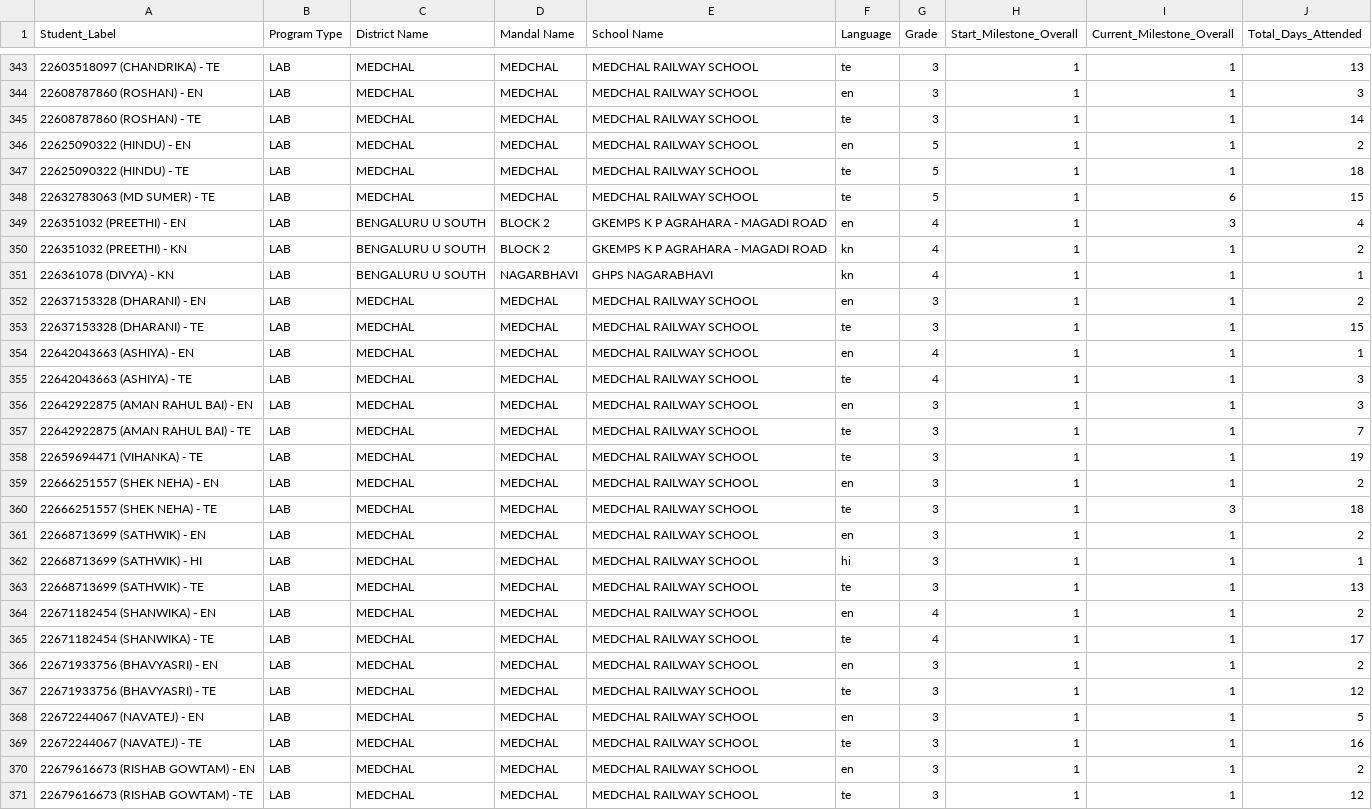
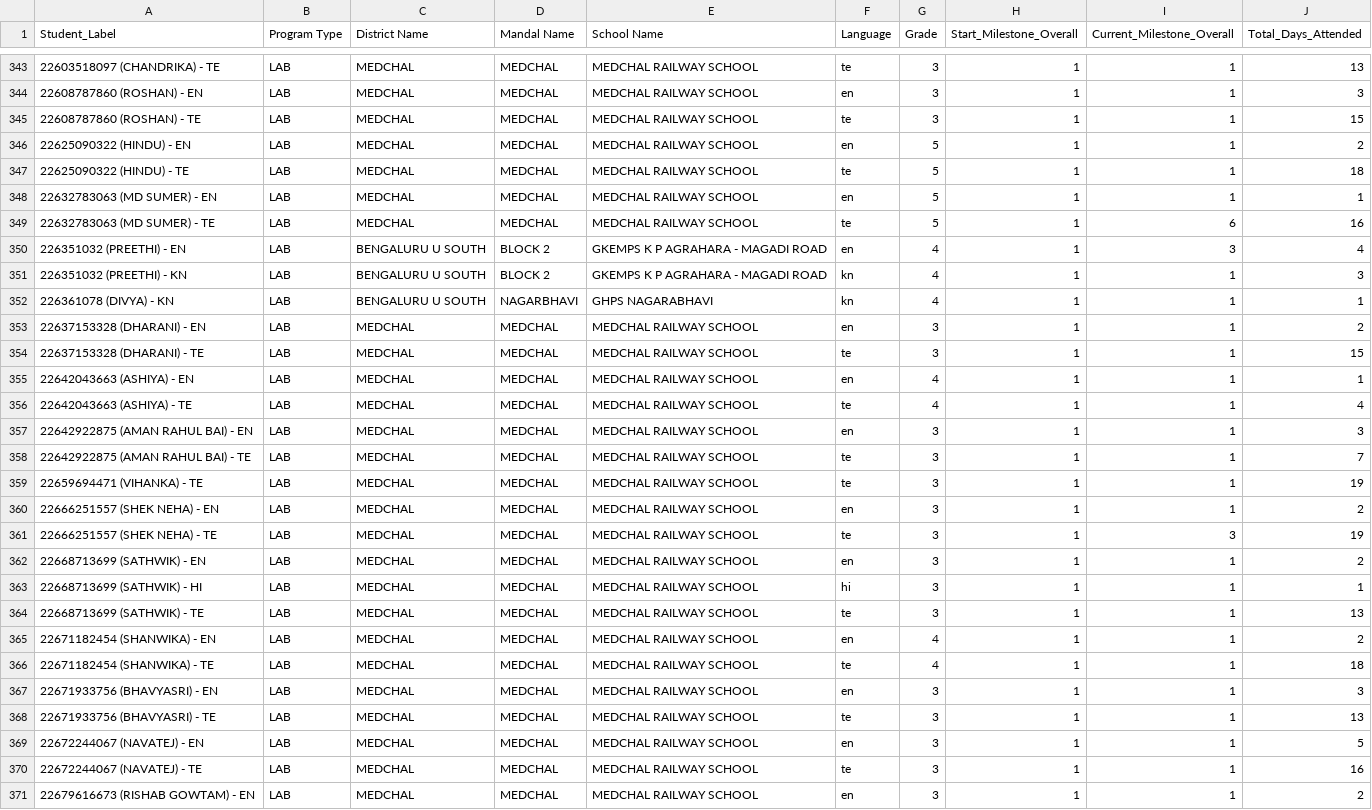
Before and after one commit to abhineetsingh10/internal-dashboard, a CSV file: student_metadata.csv, drawn as a sheet; only a part is shown, gaps mark what is left out; the shorter side is filled out with more unchanged rows; the diff covers the shown part only.

```diff
--- a/student_metadata.csv
+++ b/student_metadata.csv
@@ -344,8 +344,9 @@ Student_Label,Program Type,District Name,Mandal Name,School Name,Language,Grade,
 22608787860 (ROSHAN) - EN,LAB,MEDCHAL,MEDCHAL,MEDCHAL RAILWAY SCHOOL,en,3,1,1,3
-22608787860 (ROSHAN) - TE,LAB,MEDCHAL,MEDCHAL,MEDCHAL RAILWAY SCHOOL,te,3,1,1,14
+22608787860 (ROSHAN) - TE,LAB,MEDCHAL,MEDCHAL,MEDCHAL RAILWAY SCHOOL,te,3,1,1,15
 22625090322 (HINDU) - EN,LAB,MEDCHAL,MEDCHAL,MEDCHAL RAILWAY SCHOOL,en,5,1,1,2
 22625090322 (HINDU) - TE,LAB,MEDCHAL,MEDCHAL,MEDCHAL RAILWAY SCHOOL,te,5,1,1,18
-22632783063 (MD SUMER) - TE,LAB,MEDCHAL,MEDCHAL,MEDCHAL RAILWAY SCHOOL,te,5,1,6,15
+22632783063 (MD SUMER) - EN,LAB,MEDCHAL,MEDCHAL,MEDCHAL RAILWAY SCHOOL,en,5,1,1,1
+22632783063 (MD SUMER) - TE,LAB,MEDCHAL,MEDCHAL,MEDCHAL RAILWAY SCHOOL,te,5,1,6,16
 226351032 (PREETHI) - EN,LAB,BENGALURU U SOUTH,BLOCK 2,GKEMPS K P AGRAHARA - MAGADI ROAD,en,4,1,3,4
-226351032 (PREETHI) - KN,LAB,BENGALURU U SOUTH,BLOCK 2,GKEMPS K P AGRAHARA - MAGADI ROAD,kn,4,1,1,2
+226351032 (PREETHI) - KN,LAB,BENGALURU U SOUTH,BLOCK 2,GKEMPS K P AGRAHARA - MAGADI ROAD,kn,4,1,1,3
 226361078 (DIVYA) - KN,LAB,BENGALURU U SOUTH,NAGARBHAVI,GHPS NAGARABHAVI,kn,4,1,1,1
@@ -354,3 +355,3 @@ Student_Label,Program Type,District Name,Mandal Name,School Name,Language,Grade,
 22642043663 (ASHIYA) - EN,LAB,MEDCHAL,MEDCHAL,MEDCHAL RAILWAY SCHOOL,en,4,1,1,1
-22642043663 (ASHIYA) - TE,LAB,MEDCHAL,MEDCHAL,MEDCHAL RAILWAY SCHOOL,te,4,1,1,3
+22642043663 (ASHIYA) - TE,LAB,MEDCHAL,MEDCHAL,MEDCHAL RAILWAY SCHOOL,te,4,1,1,4
 22642922875 (AMAN RAHUL BAI) - EN,LAB,MEDCHAL,MEDCHAL,MEDCHAL RAILWAY SCHOOL,en,3,1,1,3
@@ -359,3 +360,3 @@ Student_Label,Program Type,District Name,Mandal Name,School Name,Language,Grade,
 22666251557 (SHEK NEHA) - EN,LAB,MEDCHAL,MEDCHAL,MEDCHAL RAILWAY SCHOOL,en,3,1,1,2
-22666251557 (SHEK NEHA) - TE,LAB,MEDCHAL,MEDCHAL,MEDCHAL RAILWAY SCHOOL,te,3,1,3,18
+22666251557 (SHEK NEHA) - TE,LAB,MEDCHAL,MEDCHAL,MEDCHAL RAILWAY SCHOOL,te,3,1,3,19
 22668713699 (SATHWIK) - EN,LAB,MEDCHAL,MEDCHAL,MEDCHAL RAILWAY SCHOOL,en,3,1,1,2
@@ -364,5 +365,5 @@ Student_Label,Program Type,District Name,Mandal Name,School Name,Language,Grade,
 22671182454 (SHANWIKA) - EN,LAB,MEDCHAL,MEDCHAL,MEDCHAL RAILWAY SCHOOL,en,4,1,1,2
-22671182454 (SHANWIKA) - TE,LAB,MEDCHAL,MEDCHAL,MEDCHAL RAILWAY SCHOOL,te,4,1,1,17
-22671933756 (BHAVYASRI) - EN,LAB,MEDCHAL,MEDCHAL,MEDCHAL RAILWAY SCHOOL,en,3,1,1,2
-22671933756 (BHAVYASRI) - TE,LAB,MEDCHAL,MEDCHAL,MEDCHAL RAILWAY SCHOOL,te,3,1,1,12
+22671182454 (SHANWIKA) - TE,LAB,MEDCHAL,MEDCHAL,MEDCHAL RAILWAY SCHOOL,te,4,1,1,18
+22671933756 (BHAVYASRI) - EN,LAB,MEDCHAL,MEDCHAL,MEDCHAL RAILWAY SCHOOL,en,3,1,1,3
+22671933756 (BHAVYASRI) - TE,LAB,MEDCHAL,MEDCHAL,MEDCHAL RAILWAY SCHOOL,te,3,1,1,13
 22672244067 (NAVATEJ) - EN,LAB,MEDCHAL,MEDCHAL,MEDCHAL RAILWAY SCHOOL,en,3,1,1,5
```
Also changed, not shown: 65 edited cells elsewhere in this file, 2 other files.
